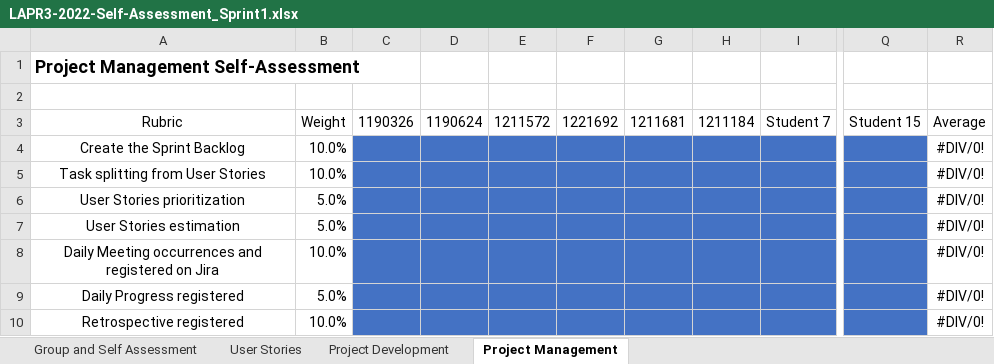
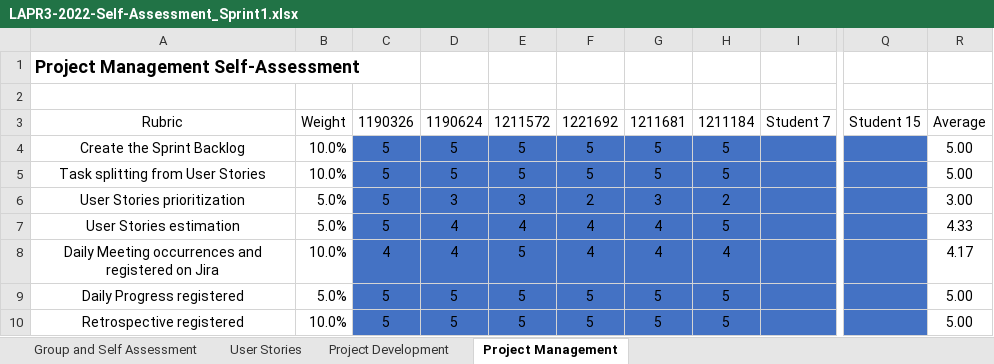
Before and after one commit to Mendoncaa/LAPR3, an Excel workbook: LAPR3-2022-Self-Assessment_Sprint1.xlsx, sheet Project Management, drawn as a sheet; only a part is shown, gaps mark what is left out; values as stored, in another font and other column widths than the file's, no borders; the diff covers the shown part only; the diff names each change by its address in the sheet, - before the commit and + after, or states it on an @@ line.

```diff
--- a/LAPR3-2022-Self-Assessment_Sprint1.xlsx (sheet Project Management)
+++ b/LAPR3-2022-Self-Assessment_Sprint1.xlsx (sheet Project Management)
-C4:C7: (empty)
+C4:C7: 5
-D4:D5: (empty)
+D4:D5: 5
-E4:E5: (empty)
+E4:E5: 5
-F4:F5: (empty)
+F4:F5: 5
-G4:G5: (empty)
+G4:G5: 5
-H4:H5: (empty)
+H4:H5: 5
-R4:R5: #DIV/0!
+R4:R5: 5.00
-D6: (empty)
+D6: 3
-E6: (empty)
+E6: 3
-F6: (empty)
+F6: 2
-G6: (empty)
+G6: 3
-H6: (empty)
+H6: 2
-R6: #DIV/0!
+R6: 3.00
-D7:D8: (empty)
+D7:D8: 4
-E7: (empty)
+E7: 4
-F7:F8: (empty)
+F7:F8: 4
-G7:G8: (empty)
+G7:G8: 4
-H7: (empty)
+H7: 5
-R7: #DIV/0!
+R7: 4.33
-C8: (empty)
+C8: 4
-E8:E10: (empty)
+E8:E10: 5
-H8: (empty)
+H8: 4
-R8: #DIV/0!
+R8: 4.17
-C9:C10: (empty)
+C9:C10: 5
-D9:D10: (empty)
+D9:D10: 5
-F9:F10: (empty)
+F9:F10: 5
-G9:G10: (empty)
+G9:G10: 5
-H9:H10: (empty)
+H9:H10: 5
-R9:R10: #DIV/0!
+R9:R10: 5.00
```
Also changed, not shown: 40 edited cells elsewhere in this sheet, sheet User Stories, sheet Project Development, sheet Group and Self Assessment, formulas that keep their value, charts or pictures, 2 other files.
